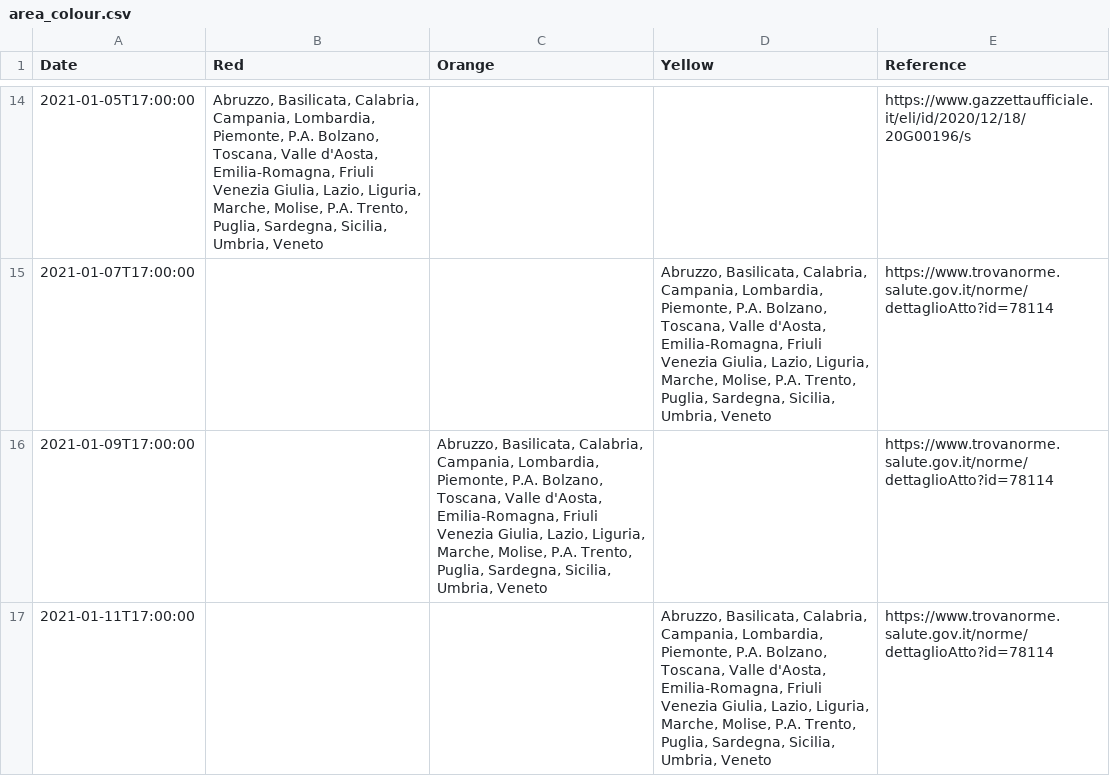
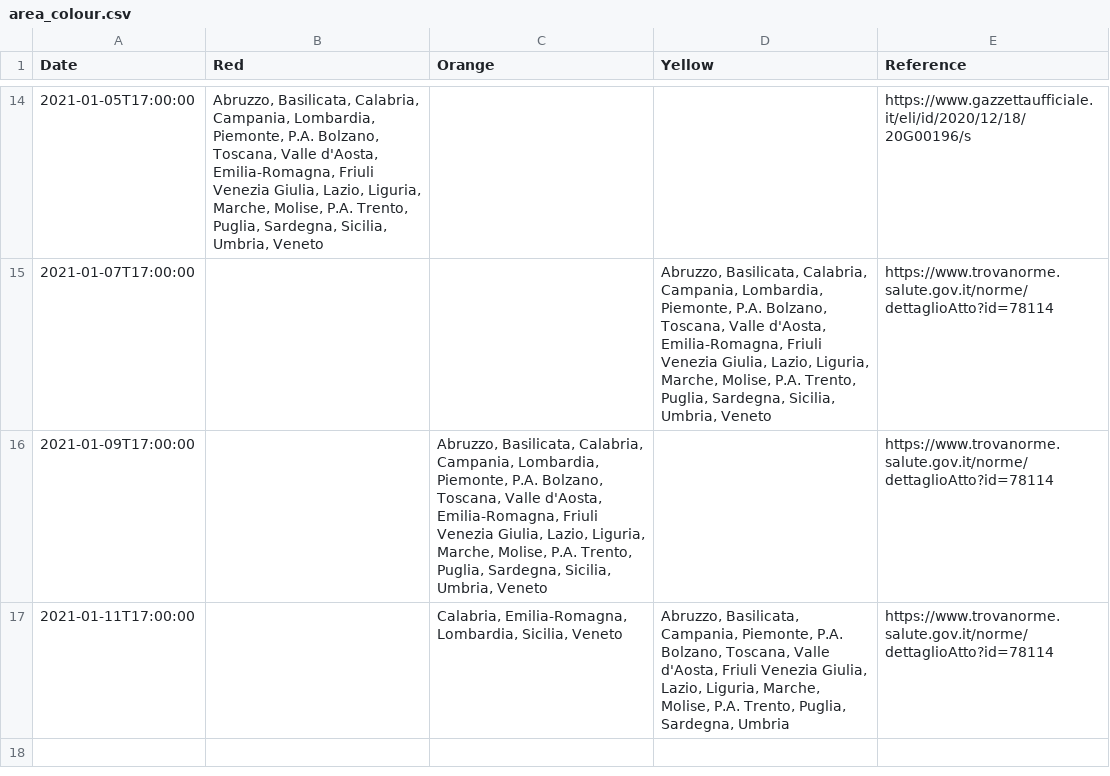
Before and after one commit to davfiocchi/covid-data-plots-ita, a CSV file: area_colour.csv, drawn as a sheet; only a part is shown, gaps mark what is left out.

Commit message:
Fix in region area colour

```diff
--- a/area_colour.csv
+++ b/area_colour.csv
@@ -16,2 +16,2 @@ Date,Red,Orange,Yellow,Reference
 2021-01-09T17:00:00,,"Abruzzo, Basilicata, Calabria, Campania, Lombardia, Piemonte, P.A. Bolzano, Toscana, Valle d'Aosta, Emilia-Romagna, Friuli Venezia Giulia, Lazio, Liguria, Marche, Molise, P.A. Trento, Puglia, Sardegna, Sicilia, Umbria, Veneto",,https://www.trovanorme.salute.gov.it/norme/dettaglioAtto?id=78114
-2021-01-11T17:00:00,,,"Abruzzo, Basilicata, Calabria, Campania, Lombardia, Piemonte, P.A. Bolzano, Toscana, Valle d'Aosta, Emilia-Romagna, Friuli Venezia Giulia, Lazio, Liguria, Marche, Molise, P.A. Trento, Puglia, Sardegna, Sicilia, Umbria, Veneto",https://www.trovanorme.salute.gov.it/norme/dettaglioAtto?id=78114
+2021-01-11T17:00:00,,"Calabria, Emilia-Romagna, Lombardia, Sicilia, Veneto","Abruzzo, Basilicata, Campania, Piemonte, P.A. Bolzano, Toscana, Valle d'Aosta, Friuli Venezia Giulia, Lazio, Liguria, Marche, Molise, P.A. Trento, Puglia, Sardegna, Umbria",https://www.trovanorme.salute.gov.it/norme/dettaglioAtto?id=78114
```
